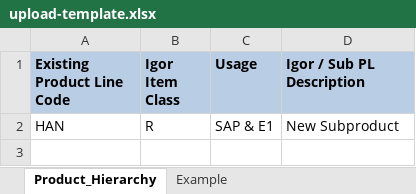
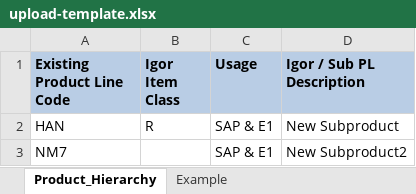
Before and after one commit to leetncamp/product, an Excel workbook: hierarchy/uploads/upload-template.xlsx, sheet Product_Hierarchy, drawn as a sheet; values as stored, in another font and other column widths than the file's, no borders; the diff names each change by its address in the sheet, - before the commit and + after, or states it on an @@ line.

```diff
--- a/hierarchy/uploads/upload-template.xlsx (sheet Product_Hierarchy)
+++ b/hierarchy/uploads/upload-template.xlsx (sheet Product_Hierarchy)
+row 3: NM7 |  | SAP & E1 | New Subproduct2
```
Also changed, not shown: 6 other files.
